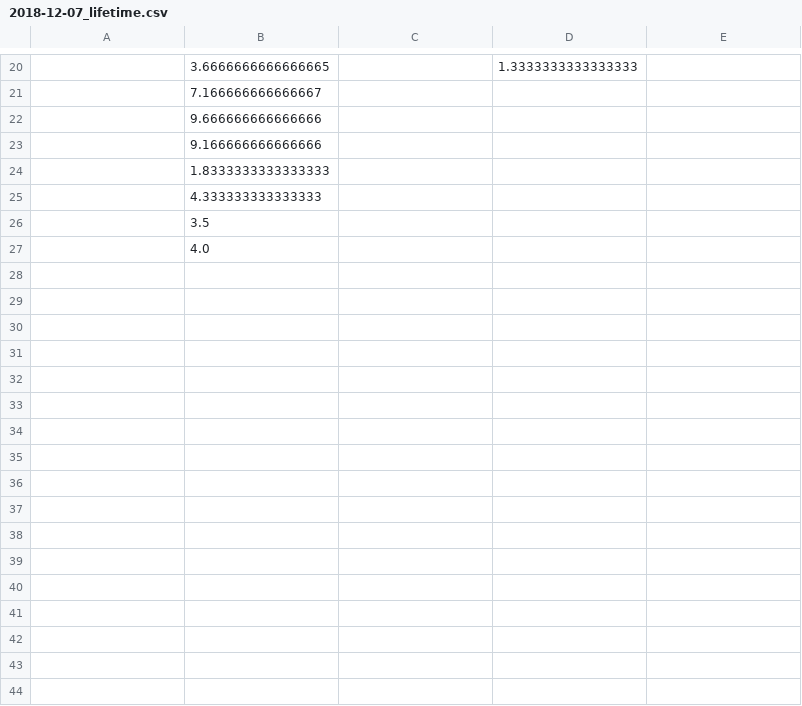
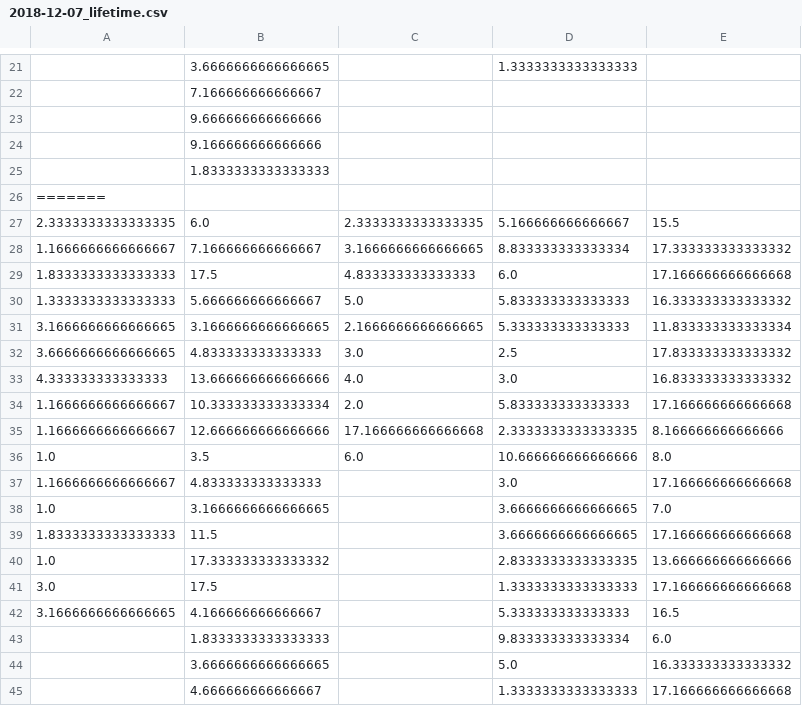
Before and after one commit to sofiacruzt/sofia-brouhardlab, a CSV file: 2018-12-07_DIC/2018-12-07_lifetime.csv, drawn as a sheet; only a part is shown, gaps mark what is left out; the shorter side is filled out with more unchanged rows; the diff covers the shown part only.

```diff
--- a/2018-12-07_DIC/2018-12-07_lifetime.csv
+++ b/2018-12-07_DIC/2018-12-07_lifetime.csv
@@ -24 +25,21 @@
 ,1.8333333333333333,,,
+=======
+2.3333333333333335,6.0,2.3333333333333335,5.166666666666667,15.5
+1.1666666666666667,7.166666666666667,3.1666666666666665,8.833333333333334,17.333333333333332
+1.8333333333333333,17.5,4.833333333333333,6.0,17.166666666666668
+1.3333333333333333,5.666666666666667,5.0,5.833333333333333,16.333333333333332
+3.1666666666666665,3.1666666666666665,2.1666666666666665,5.333333333333333,11.833333333333334
+3.6666666666666665,4.833333333333333,3.0,2.5,17.833333333333332
+4.333333333333333,13.666666666666666,4.0,3.0,16.833333333333332
+1.1666666666666667,10.333333333333334,2.0,5.833333333333333,17.166666666666668
+1.1666666666666667,12.666666666666666,17.166666666666668,2.3333333333333335,8.166666666666666
+1.0,3.5,6.0,10.666666666666666,8.0
+1.1666666666666667,4.833333333333333,,3.0,17.166666666666668
+1.0,3.1666666666666665,,3.6666666666666665,7.0
+1.8333333333333333,11.5,,3.6666666666666665,17.166666666666668
+1.0,17.333333333333332,,2.8333333333333335,13.666666666666666
+3.0,17.5,,1.3333333333333333,17.166666666666668
+3.1666666666666665,4.166666666666667,,5.333333333333333,16.5
+,1.8333333333333333,,9.833333333333334,6.0
+,3.6666666666666665,,5.0,16.333333333333332
+,4.666666666666667,,1.3333333333333333,17.166666666666668
```
Also changed, not shown: 12 added rows elsewhere in this file, 2018-12-07_DIC/2018-12-07_data.csv, 48 other files.
